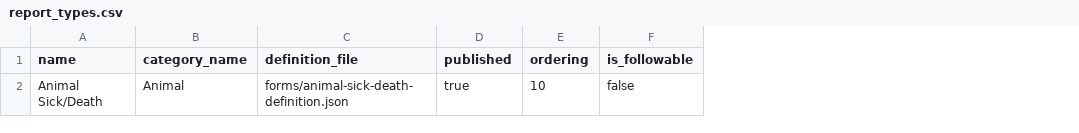
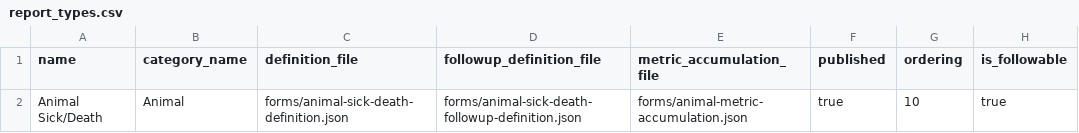
Before and after one commit to ohtk-lahis/lahis-deployment, a CSV file: seeds/demo/report_types.csv, drawn as a sheet; only a part is shown; addresses are those after the commit; the diff names each change by its address in the sheet, - before the commit and + after, or states it on an @@ line.

Commit message:
feat(demo): animal follow-up form and metric accumulation seed
Enable Animal Sick/Death as followable with a number-of-animals
follow-up form and a sum-based metric map for report + follow-up totals.

```diff
--- a/seeds/demo/report_types.csv
+++ b/seeds/demo/report_types.csv
+column D (followup_definition_file), row 2: forms/animal-sick-death-followup-definition.json
+column E (metric_accumulation_file), row 2: forms/animal-metric-accumulation.json
-H2 (is_followable): false
+H2 (is_followable): true
```
Also changed, not shown: 4 other files.
